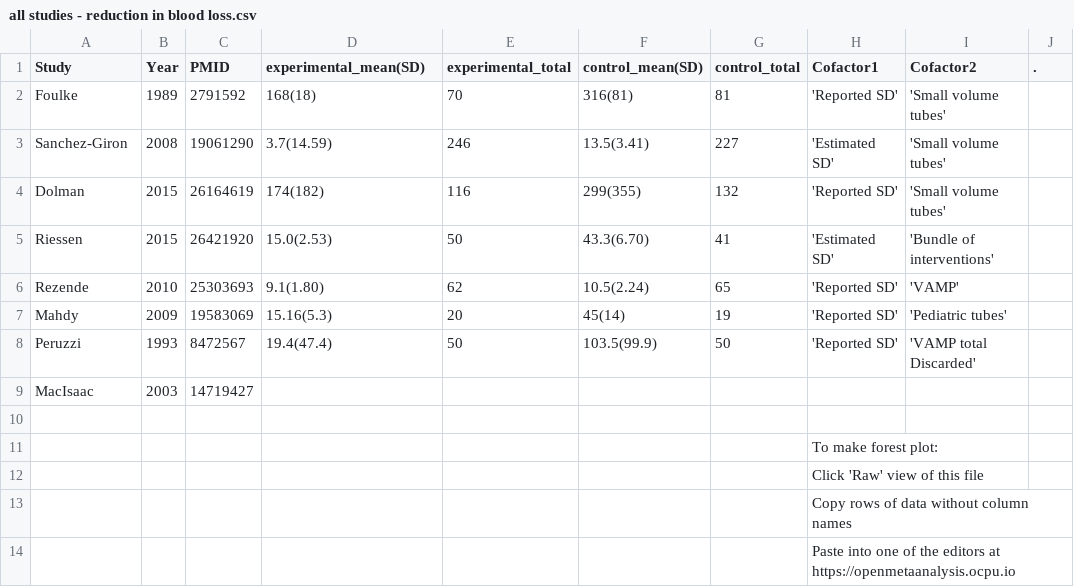
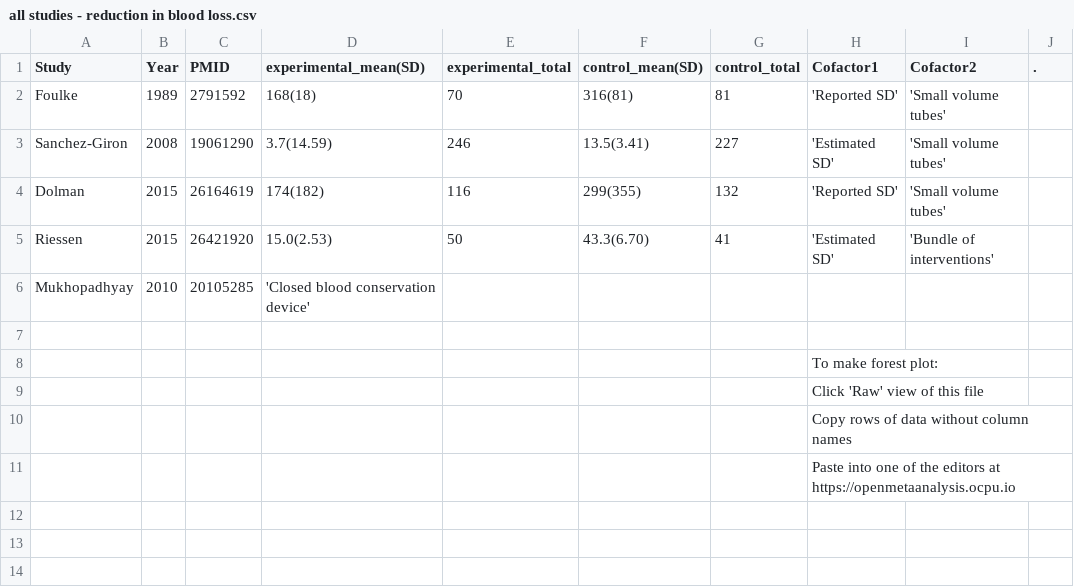
Before and after one commit to openMetaAnalysis/Blood-draw-anemia-prevention-with-conservative-phlebotomy, a CSV file: data/all studies - reduction in blood loss.csv, drawn as a sheet; removed rows and columns are numbered as before the commit, all else as after; the diff names each change by its address in the sheet, - before the commit and + after, or states it on an @@ line.

```diff
--- a/data/all studies - reduction in blood loss.csv
+++ b/data/all studies - reduction in blood loss.csv
-row 6: Rezende | 2010 | 25303693 | 9.1(1.80) | 62 | 10.5(2.24) | 65 | 'Reported SD' | 'VAMP'
-row 7: Mahdy | 2009 | 19583069 | 15.16(5.3) | 20 | 45(14) | 19 | 'Reported SD' | 'Pediatric tubes'
-row 8: Peruzzi | 1993 | 8472567 | 19.4(47.4) | 50 | 103.5(99.9) | 50 | 'Reported SD' | 'VAMP total Discarded'
-row 9: MacIsaac | 2003 | 14719427
+row 6: Mukhopadhyay | 2010 | 20105285 | 'Closed blood conservation device'
```
Also changed, not shown: data/all studies - reduction in transfusions.csv.
